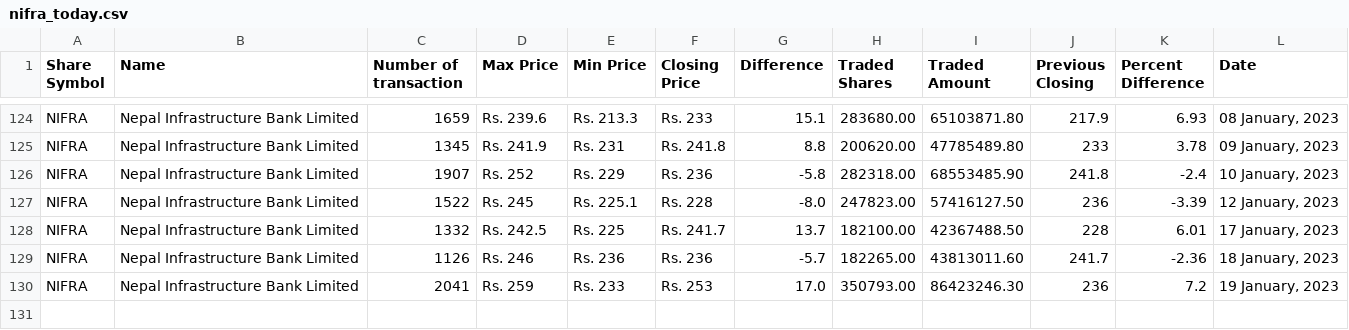
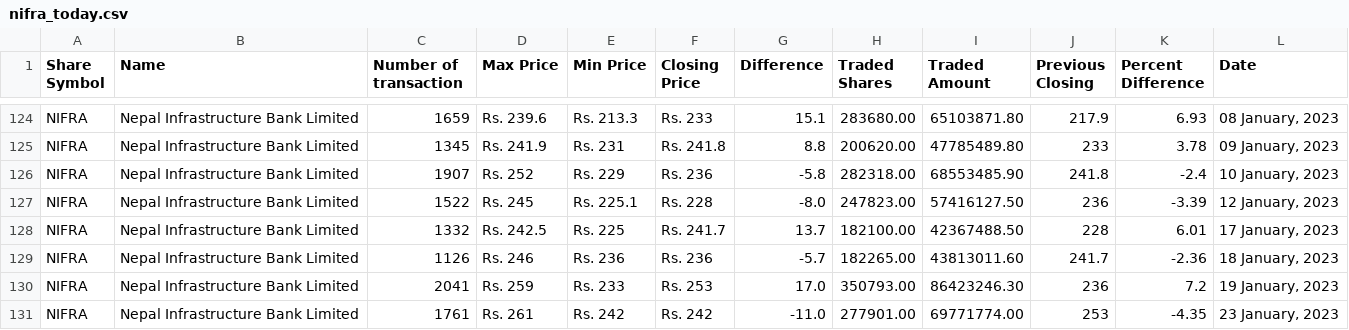
Before and after one commit to neeschal00/nepal-share, a CSV file: ShareData/nifra_today.csv, drawn as a sheet; only a part is shown, gaps mark what is left out.

```diff
--- a/ShareData/nifra_today.csv
+++ b/ShareData/nifra_today.csv
@@ -130 +130,2 @@ NIFRA,Nepal Infrastructure Bank Limited,1126,Rs. 246,Rs. 236,Rs. 236,-5.7,182265
 NIFRA,Nepal Infrastructure Bank Limited,2041,Rs. 259,Rs. 233,Rs. 253,17.0,350793.00,86423246.30,236,7.2,"19 January, 2023"
+NIFRA,Nepal Infrastructure Bank Limited,1761,Rs. 261,Rs. 242,Rs. 242,-11.0,277901.00,69771774.00,253,-4.35,"23 January, 2023"
```
Also changed, not shown: ShareData/gvl_today.csv, ShareData/mbjc_today.csv, 10 other files.
